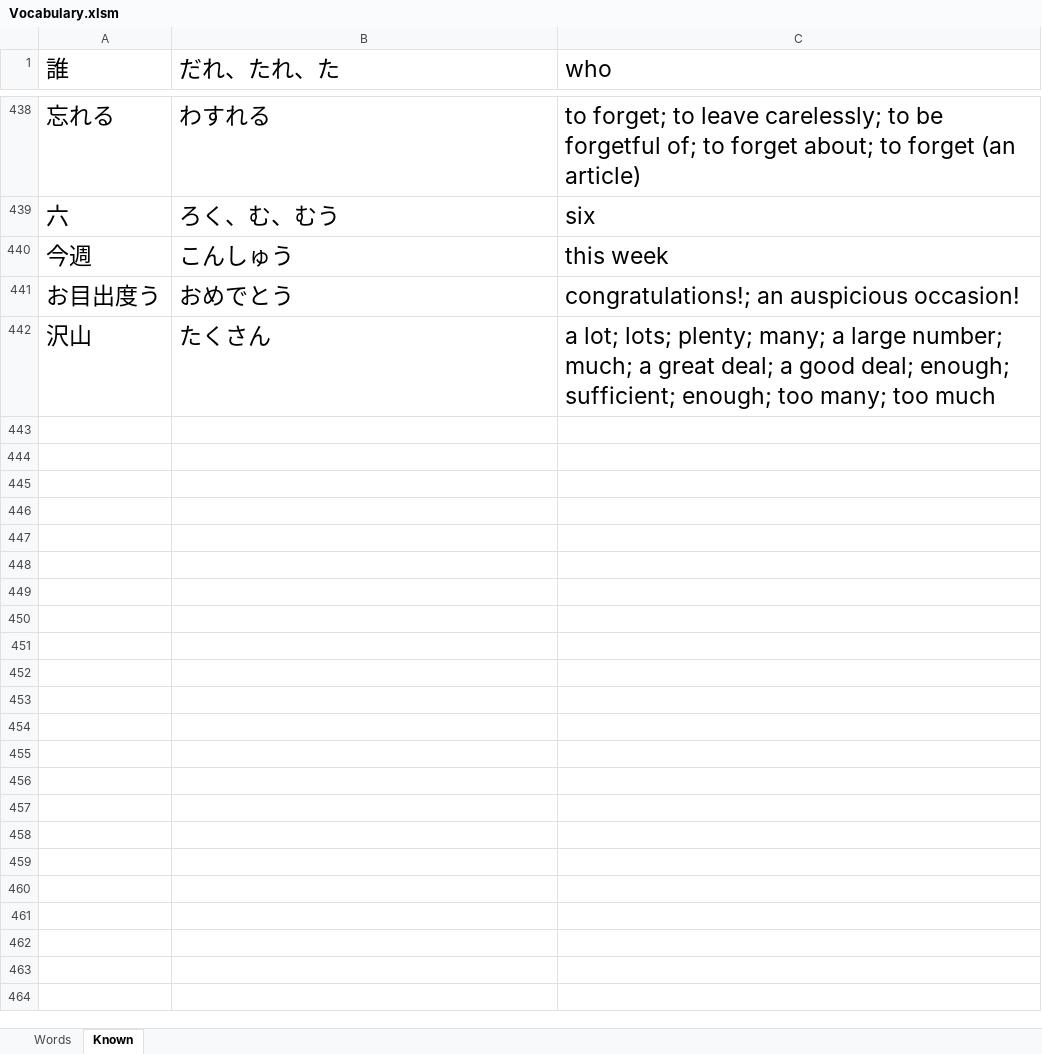
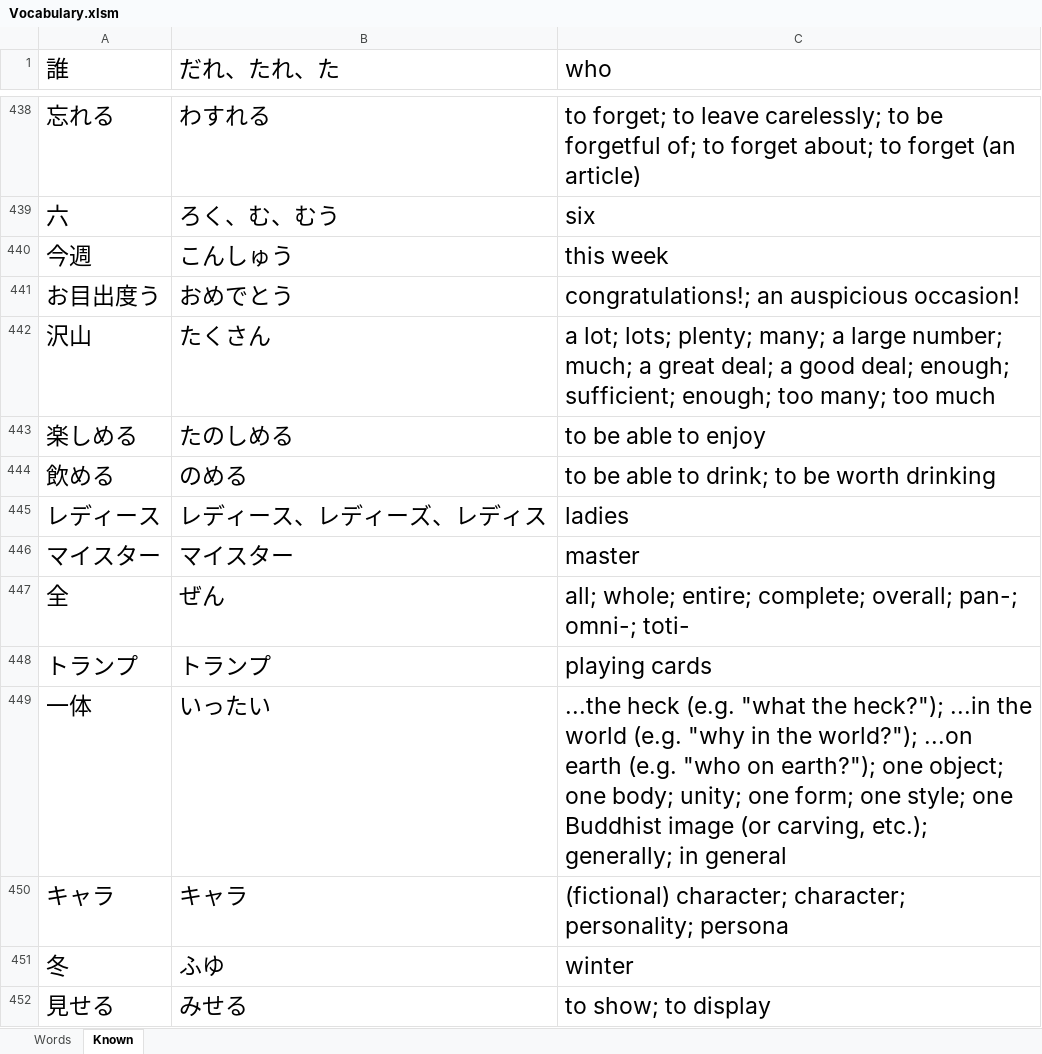
Before and after one commit to Dragonforge/hello-world, an Excel workbook: Vocabulary.xlsm, sheet Known, drawn as a sheet; only a part is shown, gaps mark what is left out; values as stored, in another font and other column widths than the file's, no borders; the diff covers the shown part only; the diff names each change by its address in the sheet, - before the commit and + after, or states it on an @@ line.

```diff
--- a/Vocabulary.xlsm (sheet Known)
+++ b/Vocabulary.xlsm (sheet Known)
+row 443: 楽しめる | たのしめる | to be able to enjoy
+row 444: 飲める | のめる | to be able to drink; to be worth drinking
+row 445: レディース | レディース、レディーズ、レディス | ladies
+row 446: マイスター | マイスター | master
+row 447: 全 | ぜん | all; whole; entire; complete; overall; pan-; omni-; toti-
+row 448: トランプ | トランプ | playing cards
+row 449: 一体 | いったい | ...the heck (e.g. "what the heck?"); ...in the world (e.g. "why in the world?"); ...on earth (e.g. "who on earth?"); one object; one body; unity; one form; one style; one Buddhist image (or carving, etc.); generally; in general
+row 450: キャラ | キャラ | (fictional) character; character; personality; persona
+row 451: 冬 | ふゆ | winter
+row 452: 見せる | みせる | to show; to display
```
Also changed, not shown: 237 added rows elsewhere in this sheet, sheet Words, 1 other file.
